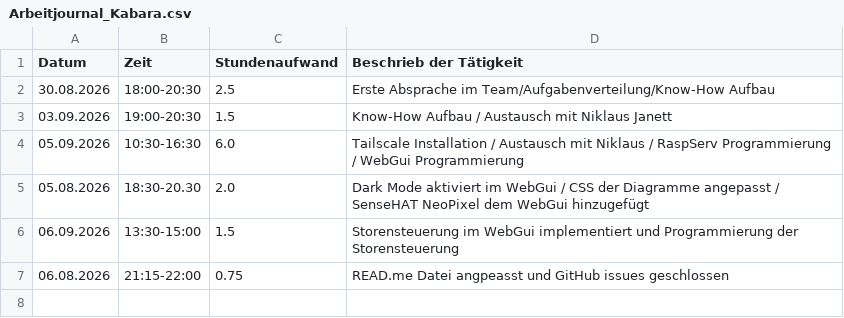
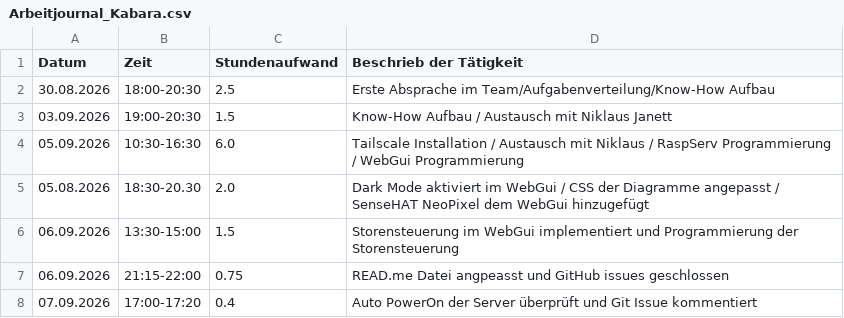
Before and after one commit to niklaus619/TA_V_IoT, a CSV file: Doc/Berichterstattung/Arbeitsjournale/Arbeitjournal_Kabara.csv, drawn as a sheet.

Commit message:
Arbeitsjournal angepasst

```diff
--- a/Doc/Berichterstattung/Arbeitsjournale/Arbeitjournal_Kabara.csv
+++ b/Doc/Berichterstattung/Arbeitsjournale/Arbeitjournal_Kabara.csv
@@ -6,2 +6,3 @@ Datum,Zeit,Stundenaufwand,Beschrieb der Tätigkeit
 06.09.2026,13:30-15:00,1.5,Storensteuerung im WebGui implementiert und Programmierung der Storensteuerung
-06.08.2026,21:15-22:00,0.75,READ.me Datei angpeasst und GitHub issues geschlossen
+06.09.2026,21:15-22:00,0.75,READ.me Datei angpeasst und GitHub issues geschlossen
+07.09.2026,17:00-17:20,0.4,Auto PowerOn der Server überprüft und Git Issue kommentiert
```
